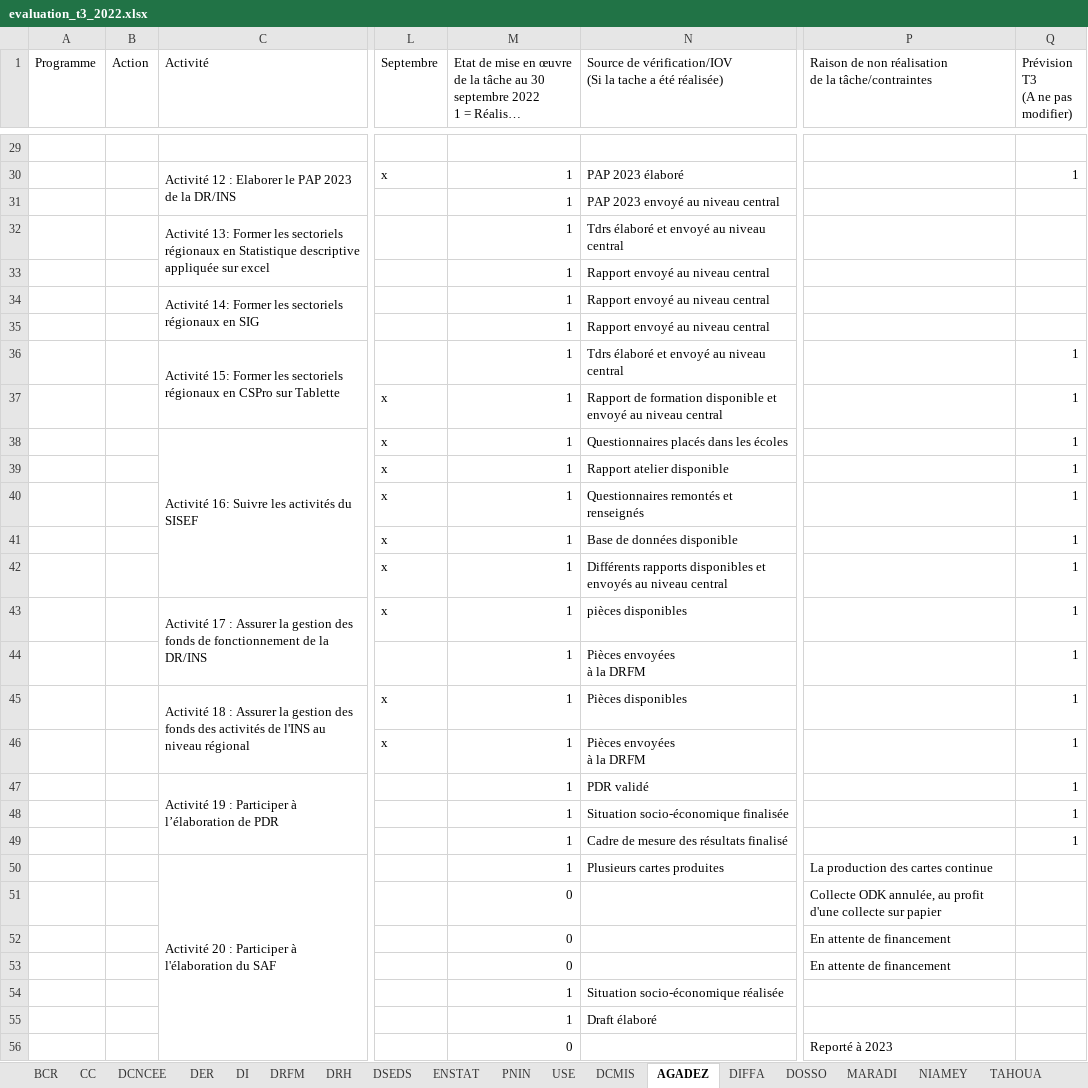
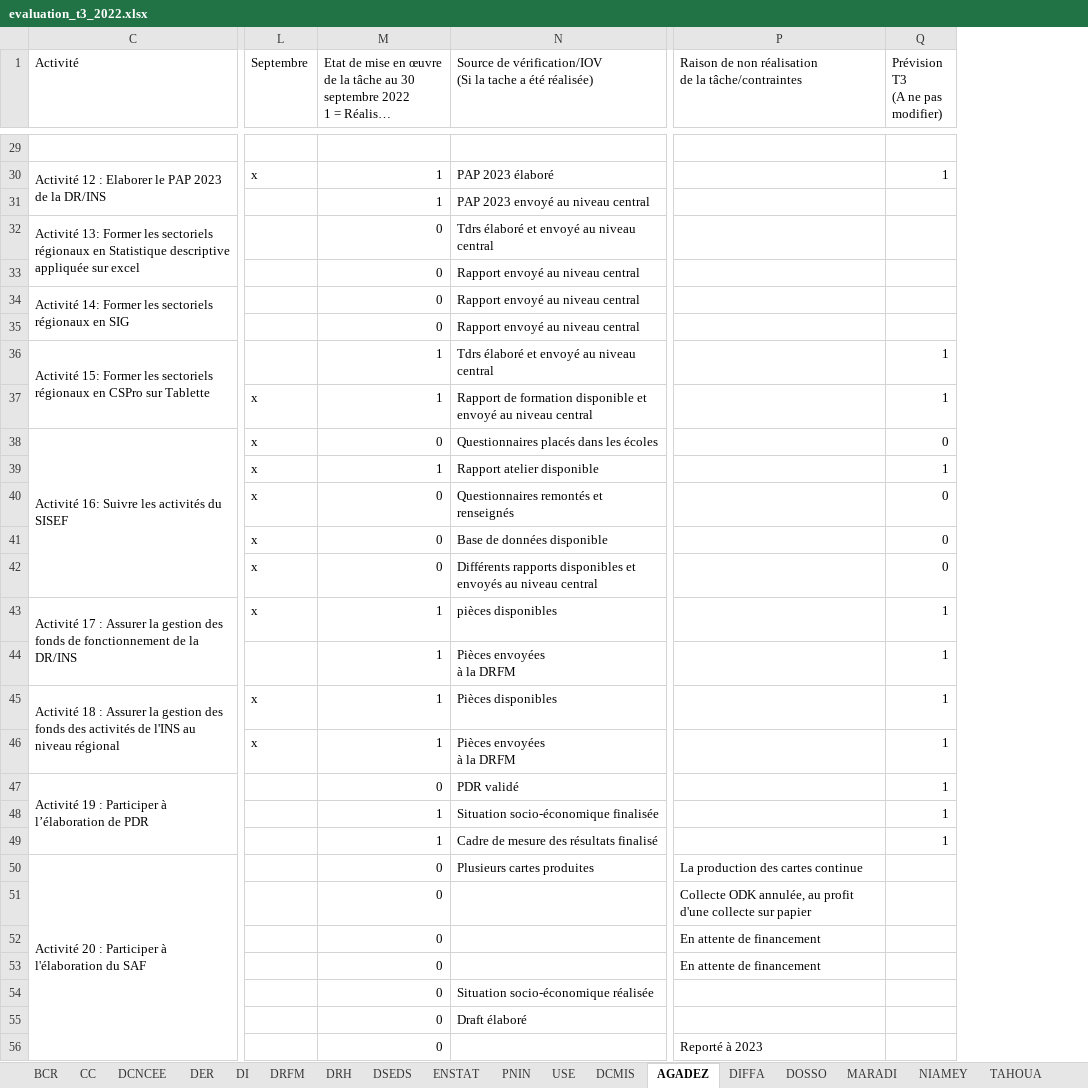
Before and after one commit to Abdoussalam/Evaluation_PAP, an Excel workbook: donnees/evaluation_t3_2022.xlsx, sheet AGADEZ, drawn as a sheet; only a part is shown, gaps mark what is left out; long unchanged cells end in …; values as stored, in another font and other column widths than the file's, no cell formats; the diff covers the shown part only; the diff names each change by its address in the sheet, - before the commit and + after, or states it on an @@ line.

```diff
--- a/donnees/evaluation_t3_2022.xlsx (sheet AGADEZ)
+++ b/donnees/evaluation_t3_2022.xlsx (sheet AGADEZ)
@@ column A (Programme) hidden, empty @@
@@ column B (Action) hidden, empty @@
-M32:M35: 1
+M32:M35: 0
-M38: 1
+M38: 0
-Q38 (Prévision T3 (A ne pas modifier)): 1
+Q38 (Prévision T3 (A ne pas modifier)): 0
-M40:M42: 1
+M40:M42: 0
-Q40:Q42 (Prévision T3 (A ne pas modifier)): 1
+Q40:Q42 (Prévision T3 (A ne pas modifier)): 0
-M47: 1
+M47: 0
-M50: 1
+M50: 0
-M54:M55: 1
+M54:M55: 0
```
Also changed, not shown: 9 edited cells elsewhere in this sheet, sheet PNIN, sheet DCMIS, sheet ENSTAT, sheet DIFFA, sheet DOSSO, sheet DCNCEE, cell formats.
